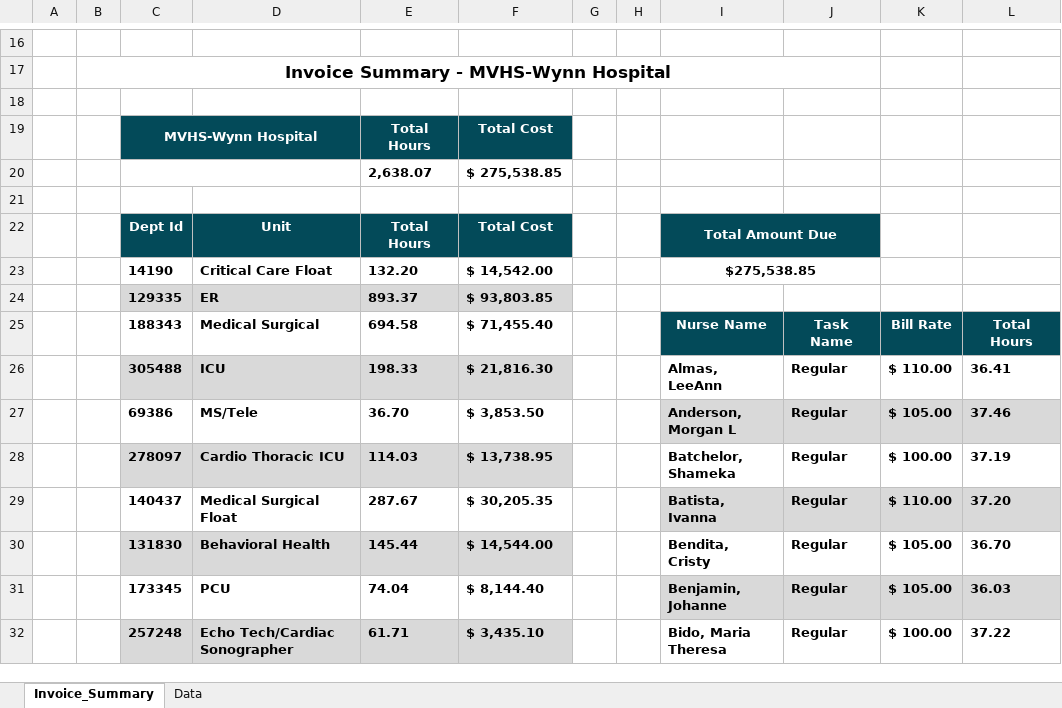
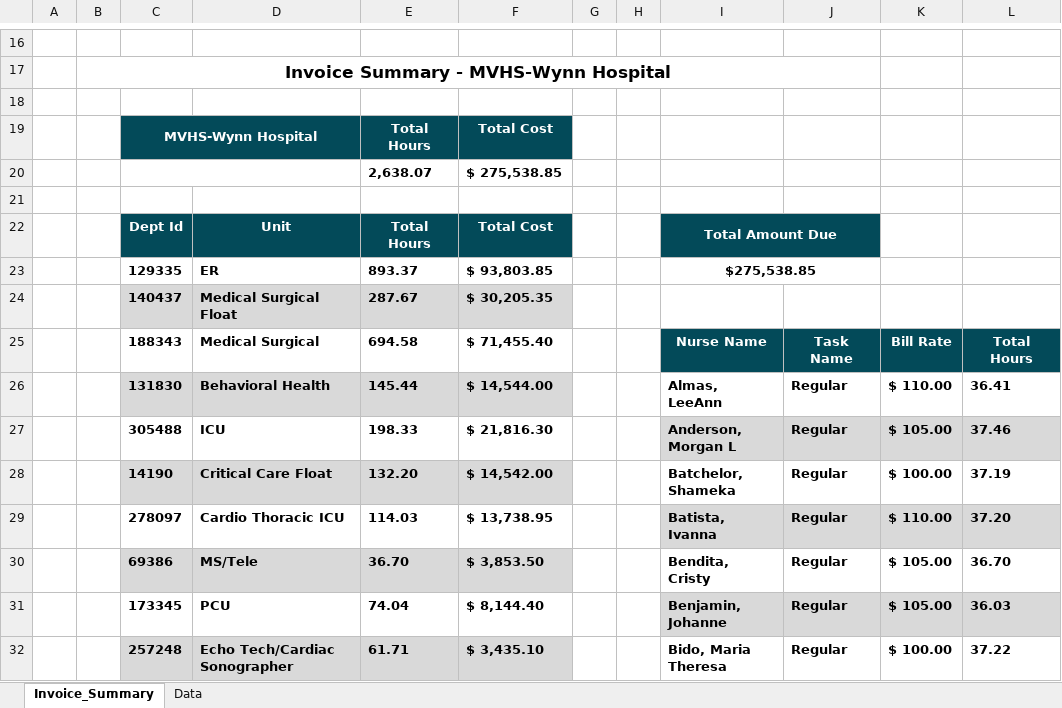
Before and after one commit to Valeriamejia1/Unit-Test-MSP, an Excel workbook: New files/MVHS - Wynn Hopsital/Invoice-4102271.xlsx, sheet Invoice_Summary, drawn as a sheet; only a part is shown, gaps mark what is left out; values as stored, in another font and other column widths than the file's, no borders; charts and pictures not drawn; removed rows and columns are numbered as before the commit, all else as after; rows hold the shown columns only; the diff names each change by its address in the sheet, - before the commit and + after, or states it on an @@ line.

```diff
--- a/New files/MVHS - Wynn Hopsital/Invoice-4102271.xlsx (sheet Invoice_Summary)
+++ b/New files/MVHS - Wynn Hopsital/Invoice-4102271.xlsx (sheet Invoice_Summary)
-row 23:  |  | 14190 | Critical Care Float | 132.20 | $ 14,542.00 |  |  | $275,538.85
-C23:F23 fill: #D9D9D9
+C23:F23 fill: none
-I23: (empty)
+I23: $275,538.85
+I23:J23 merged
+row 24:  |  | 140437 | Medical Surgical Float | 287.67 | $ 30,205.35
-C26: 305488
+C26: 131830
-D26: ICU
+D26: Behavioral Health
-E26: 198.33
+E26: 145.44
-F26: $ 21,816.30
+F26: $ 14,544.00
-C27: 69386
+C27: 305488
-D27: MS/Tele
+D27: ICU
-E27: 36.70
+E27: 198.33
-F27: $ 3,853.50
+F27: $ 21,816.30
-C28: 278097
+C28: 14190
-D28: Cardio Thoracic ICU
+D28: Critical Care Float
-E28: 114.03
+E28: 132.20
-F28: $ 13,738.95
+F28: $ 14,542.00
-C29: 140437
+C29: 278097
-D29: Medical Surgical Float
+D29: Cardio Thoracic ICU
-E29: 287.67
+E29: 114.03
-F29: $ 30,205.35
+F29: $ 13,738.95
-C30: 131830
+C30: 69386
-D30: Behavioral Health
+D30: MS/Tele
-E30: 145.44
+E30: 36.70
-F30: $ 14,544.00
+F30: $ 3,853.50
```
Also changed, not shown: sheet Data, charts or pictures, New files/Alaska Native Trival/ANTHC-23-D-426757.xlsx, New files/Cedars-Sinai Medical Center/10189919 Cedars-Sinai Medical Center.xlsx, 18 other files.
